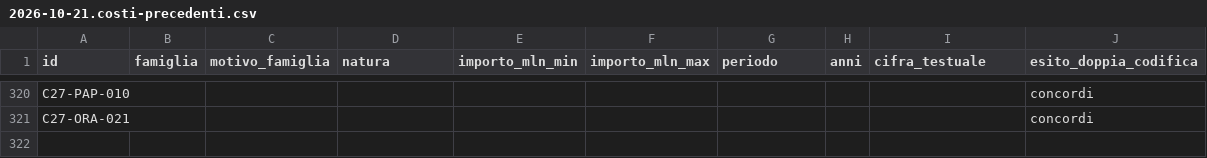
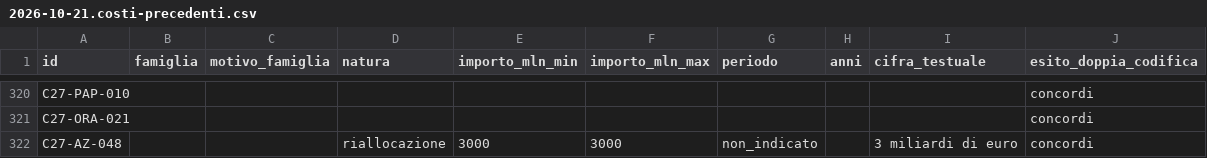
Before and after one commit to Z3roS4n/paghi-tu, a CSV file: .claude/project/research/2026-10-21.costi-precedenti.csv, drawn as a sheet; only a part is shown, gaps mark what is left out; the diff names each change by its address in the sheet, - before the commit and + after, or states it on an @@ line.

```diff
--- a/.claude/project/research/2026-10-21.costi-precedenti.csv
+++ b/.claude/project/research/2026-10-21.costi-precedenti.csv
+row 322: C27-AZ-048 |  |  | riallocazione | 3000 | 3000 | non_indicato |  | 3 miliardi di euro | concordi
```
Also changed, not shown: .claude/project/research/2026-10-21.costi-precedenti-codifica-A.csv, .claude/project/research/2026-10-21.costi-precedenti-codifica-B.csv, 10 other files.
